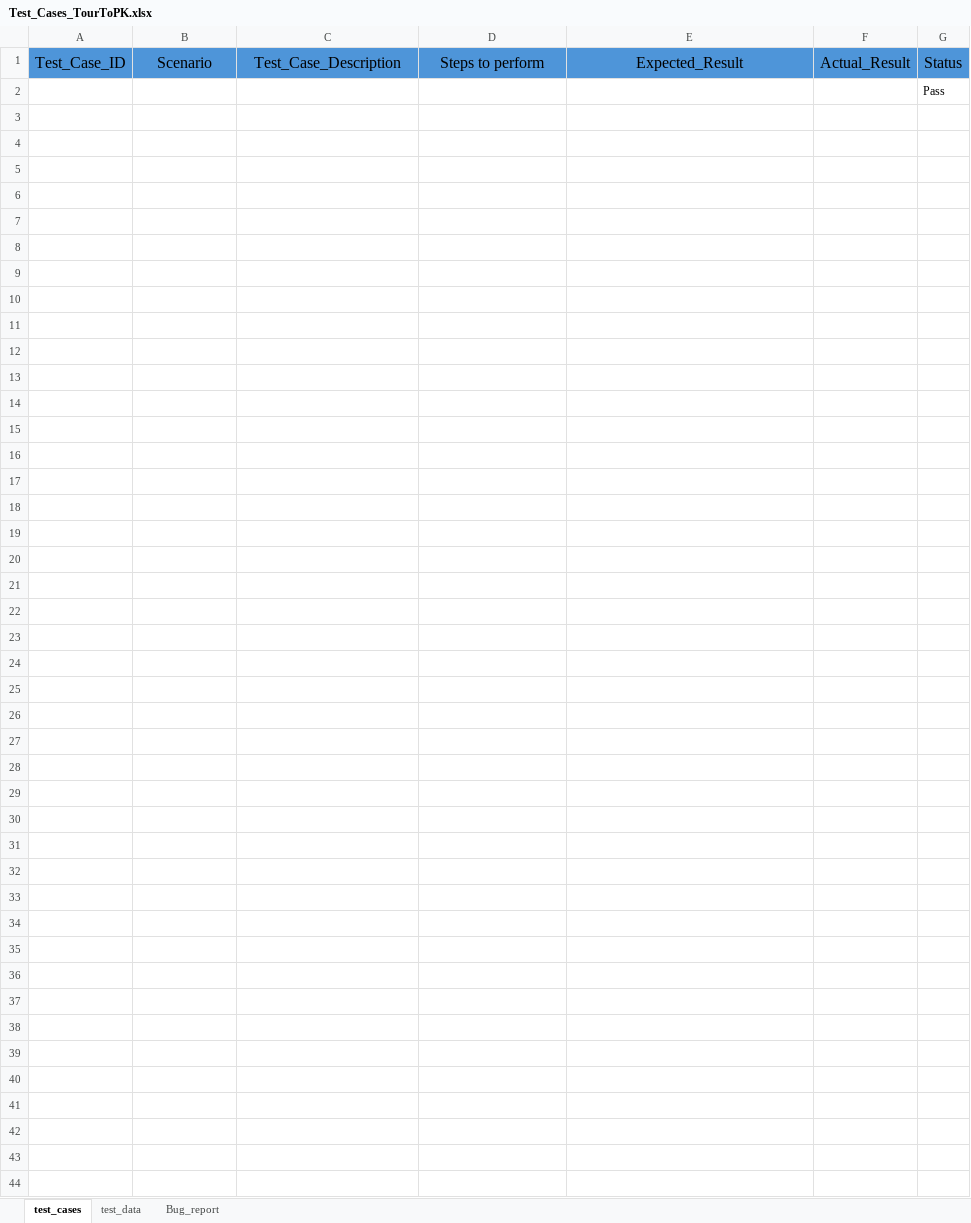
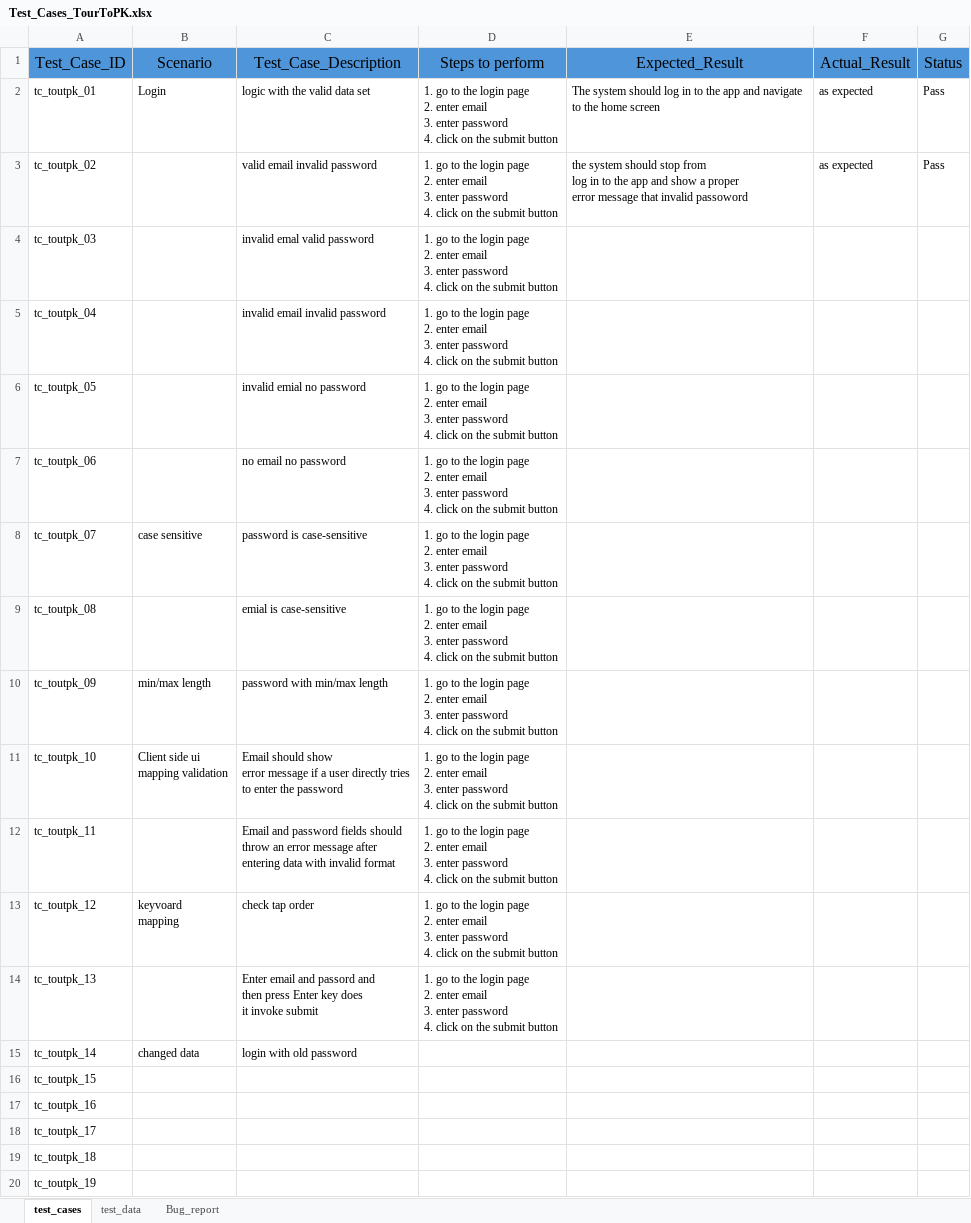
Before and after one commit to ahmedmujtaba1944/TourToPK-Testing, an Excel workbook: Test_Cases_TourToPK.xlsx, sheet test_cases, drawn as a sheet; only a part is shown; values as stored, in another font and other column widths than the file's, no borders; removed rows and columns are numbered as before the commit, all else as after; ↵ is a line break in a cell; the diff covers the shown part only; the diff names each change by its address in the sheet, - before the commit and + after, or states it on an @@ line.

Commit message:
Update in test case file

```diff
--- a/Test_Cases_TourToPK.xlsx (sheet test_cases)
+++ b/Test_Cases_TourToPK.xlsx (sheet test_cases)
-row 2:  |  |  |  |  |  | Pass
+row 2: tc_toutpk_01 | Login | logic with the valid data set | 1. go to the login page ↵ 2. enter email ↵ 3. enter password ↵ 4. click on the submit button | The system should log in to the app and navigate to the home screen | as expected | Pass
+row 3: tc_toutpk_02 |  | valid email invalid password | 1. go to the login page ↵ 2. enter email ↵ 3. enter password ↵ 4. click on the submit button | the system should stop from ↵ log in to the app and show a proper ↵ error message that invalid passoword | as expected | Pass
+row 4: tc_toutpk_03 |  | invalid emal valid password | 1. go to the login page ↵ 2. enter email ↵ 3. enter password ↵ 4. click on the submit button
+row 5: tc_toutpk_04 |  | invalid email invalid password | 1. go to the login page ↵ 2. enter email ↵ 3. enter password ↵ 4. click on the submit button
+row 6: tc_toutpk_05 |  | invalid emial no password | 1. go to the login page ↵ 2. enter email ↵ 3. enter password ↵ 4. click on the submit button
+row 7: tc_toutpk_06 |  | no email no password | 1. go to the login page ↵ 2. enter email ↵ 3. enter password ↵ 4. click on the submit button
+row 8: tc_toutpk_07 | case sensitive | password is case-sensitive | 1. go to the login page ↵ 2. enter email ↵ 3. enter password ↵ 4. click on the submit button
+row 9: tc_toutpk_08 |  | emial is case-sensitive | 1. go to the login page ↵ 2. enter email ↵ 3. enter password ↵ 4. click on the submit button
+row 10: tc_toutpk_09 | min/max length | password with min/max length | 1. go to the login page ↵ 2. enter email ↵ 3. enter password ↵ 4. click on the submit button
+row 11: tc_toutpk_10 | Client side ui ↵ mapping validation | Email should show ↵ error message if a user directly tries ↵ to enter the password | 1. go to the login page ↵ 2. enter email ↵ 3. enter password ↵ 4. click on the submit button
+row 12: tc_toutpk_11 |  | Email and password fields should ↵ throw an error message after ↵ entering data with invalid format | 1. go to the login page ↵ 2. enter email ↵ 3. enter password ↵ 4. click on the submit button
+row 13: tc_toutpk_12 | keyvoard ↵ mapping | check tap order | 1. go to the login page ↵ 2. enter email ↵ 3. enter password ↵ 4. click on the submit button
+row 14: tc_toutpk_13 |  | Enter email and passord and ↵ then press Enter key does ↵ it invoke submit | 1. go to the login page ↵ 2. enter email ↵ 3. enter password ↵ 4. click on the submit button
+row 15: tc_toutpk_14 | changed data | login with old password
+row 16: tc_toutpk_15
+row 17: tc_toutpk_16
+row 18: tc_toutpk_17
+row 19: tc_toutpk_18
+row 20: tc_toutpk_19
```
Also changed, not shown: 237 added rows elsewhere in this sheet.
